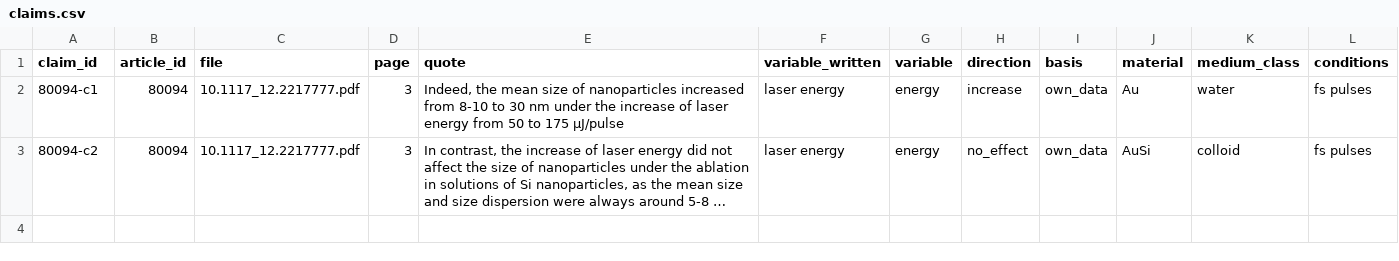
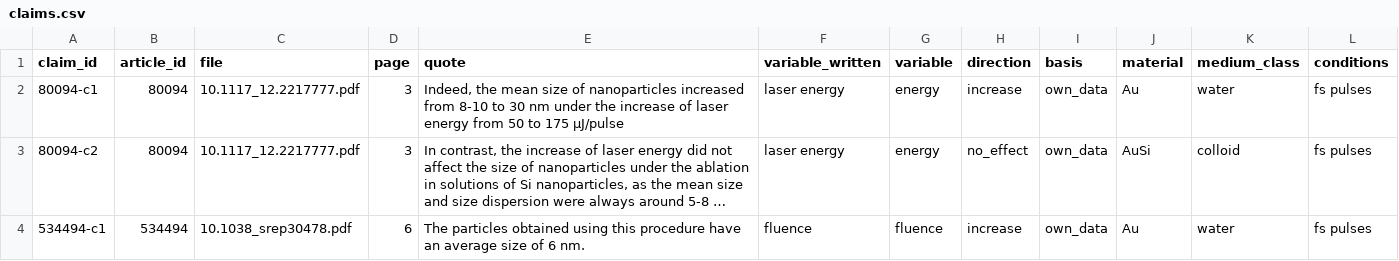
Before and after one commit to Kaldarinz/ai4science_proj, a CSV file: results/claims.csv, drawn as a sheet; long unchanged cells end in …; the diff names each change by its address in the sheet, - before the commit and + after, or states it on an @@ line.

Commit message:
Article 534494: extract size-fluence claim (density filter experiment)

```diff
--- a/results/claims.csv
+++ b/results/claims.csv
+row 4: 534494-c1 | 534494 | 10.1038_srep30478.pdf | 6 | The particles obtained using this procedure have an average size of 6 nm. | fluence | fluence | increase | own_data | Au | water | fs pulses
```
